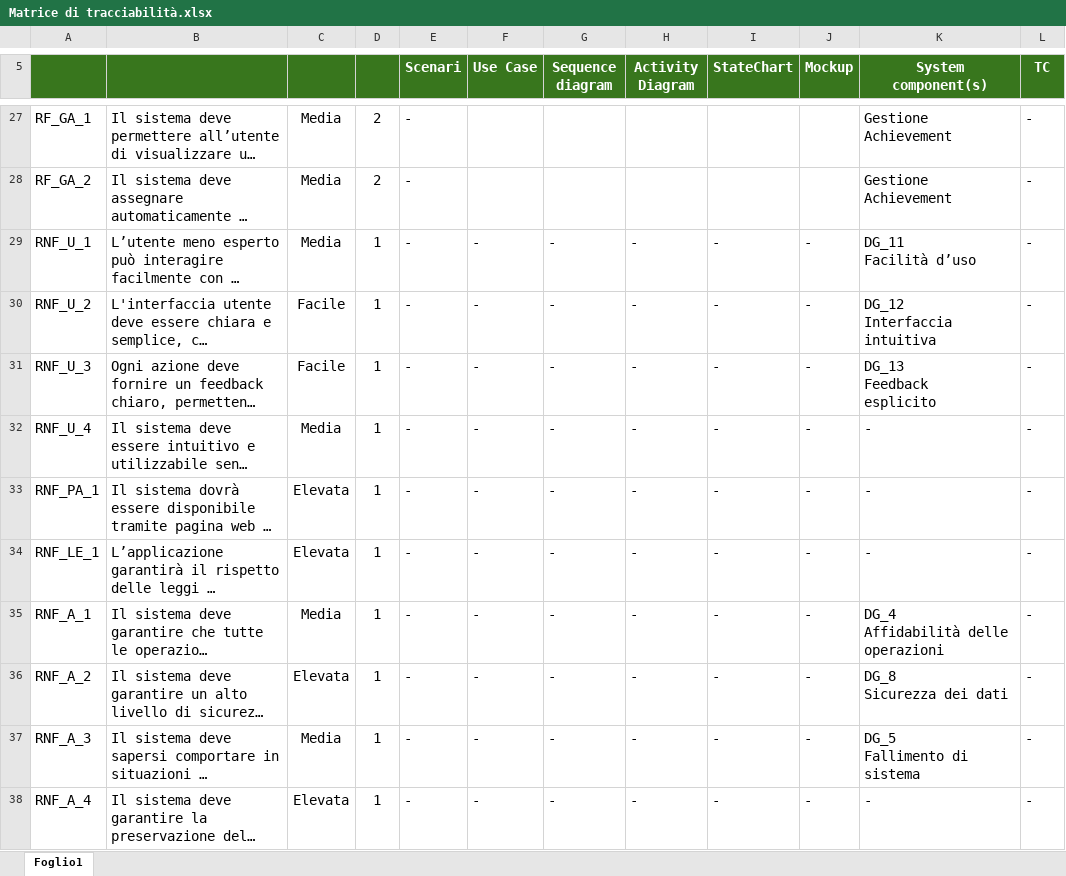
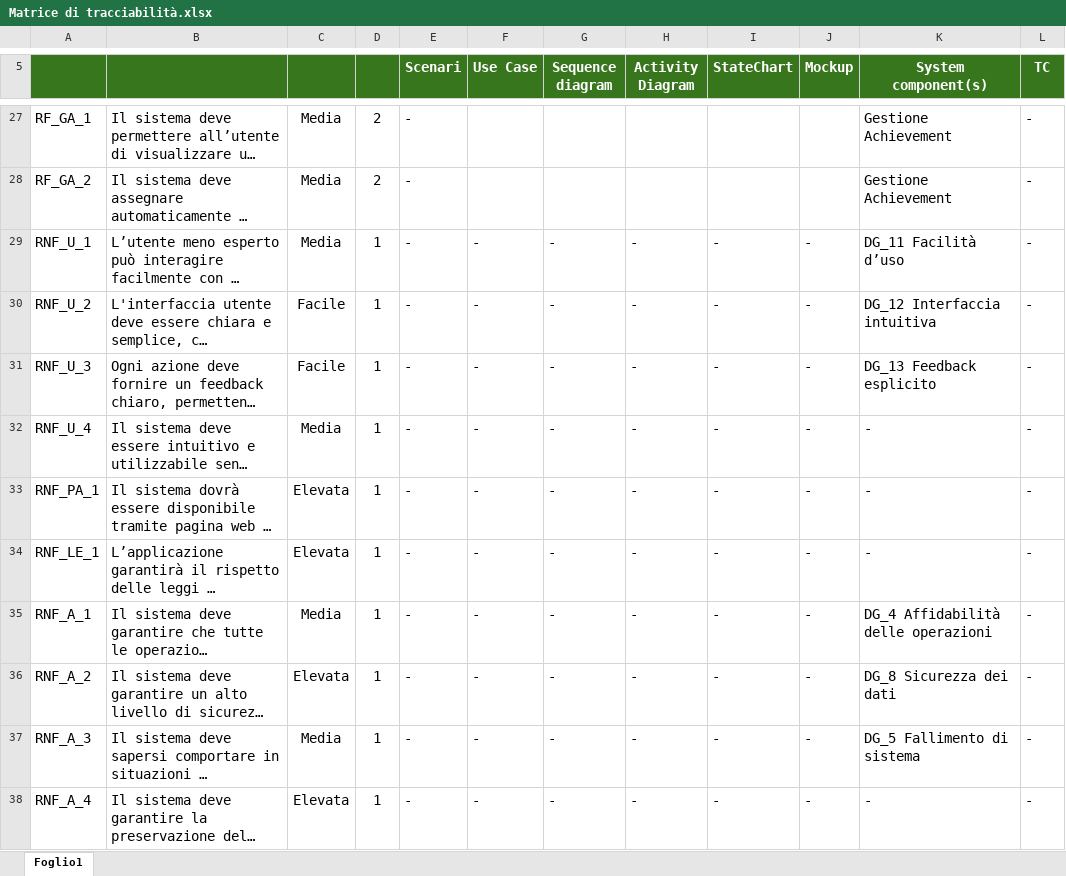
Before and after one commit to LimeMoss/Progetto-JustInTime, an Excel workbook: Documentazione/Testing_docs/Matrice di tracciabilità.xlsx, sheet Foglio1, drawn as a sheet; only a part is shown, gaps mark what is left out; long unchanged cells end in …; values as stored, in another font and other column widths than the file's, no borders; charts and pictures not drawn; ↵ is a line break in a cell; the diff covers the shown part only; the diff names each change by its address in the sheet, - before the commit and + after, or states it on an @@ line.

Commit message:
modifica grafica matrice di tracciabilità

```diff
--- a/Documentazione/Testing_docs/Matrice di tracciabilità.xlsx (sheet Foglio1)
+++ b/Documentazione/Testing_docs/Matrice di tracciabilità.xlsx (sheet Foglio1)
-K29 (System component(s)): DG_11 ↵ Facilità d’uso
+K29 (System component(s)): DG_11 Facilità d’uso
-K30 (System component(s)): DG_12 ↵ Interfaccia ↵ intuitiva
+K30 (System component(s)): DG_12 Interfaccia ↵ intuitiva
-K31 (System component(s)): DG_13 ↵ Feedback ↵ esplicito
+K31 (System component(s)): DG_13 Feedback ↵ esplicito
-K35 (System component(s)): DG_4 ↵ Affidabilità delle operazioni
+K35 (System component(s)): DG_4 Affidabilità delle operazioni
-K36 (System component(s)): DG_8 ↵ Sicurezza dei dati
+K36 (System component(s)): DG_8 Sicurezza dei dati
-K37 (System component(s)): DG_5 ↵ Fallimento di ↵ sistema
+K37 (System component(s)): DG_5 Fallimento di ↵ sistema
```
Also changed, not shown: 6 edited cells elsewhere in this sheet.
